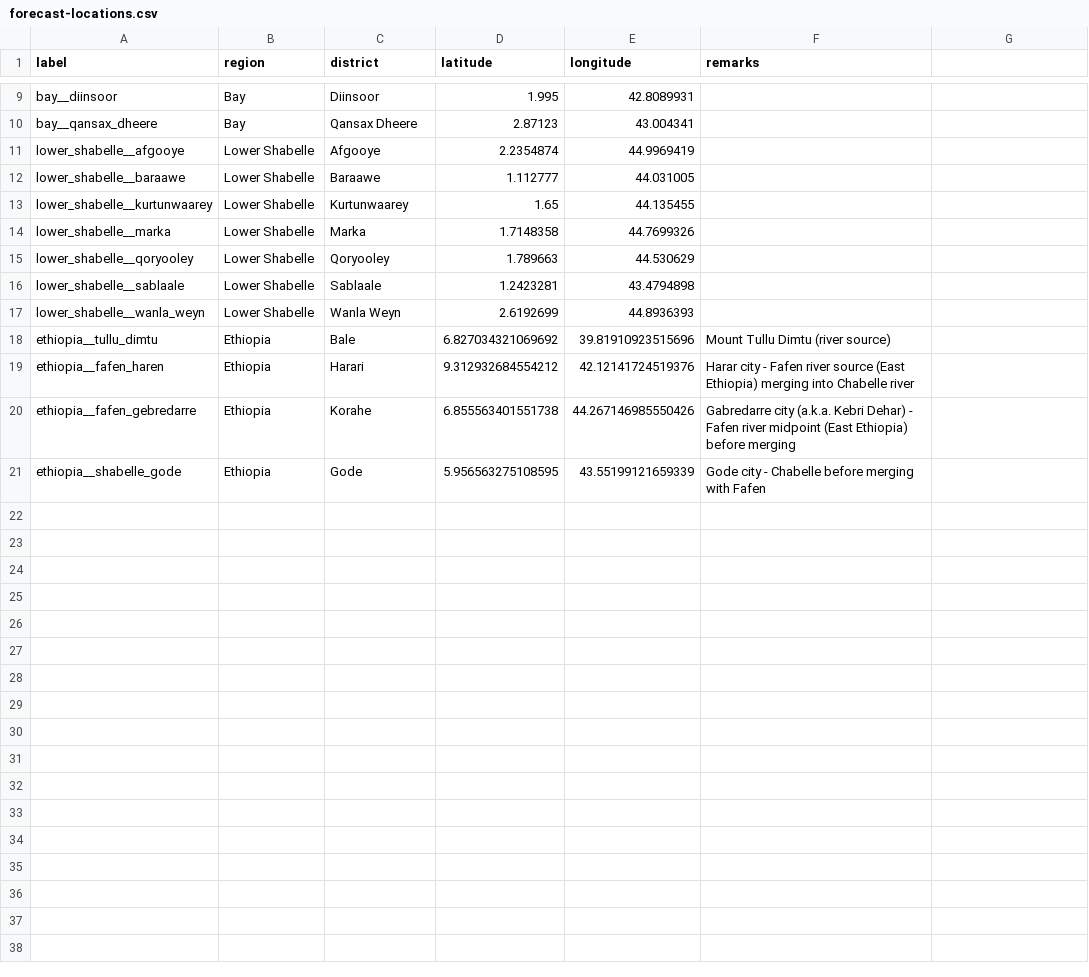
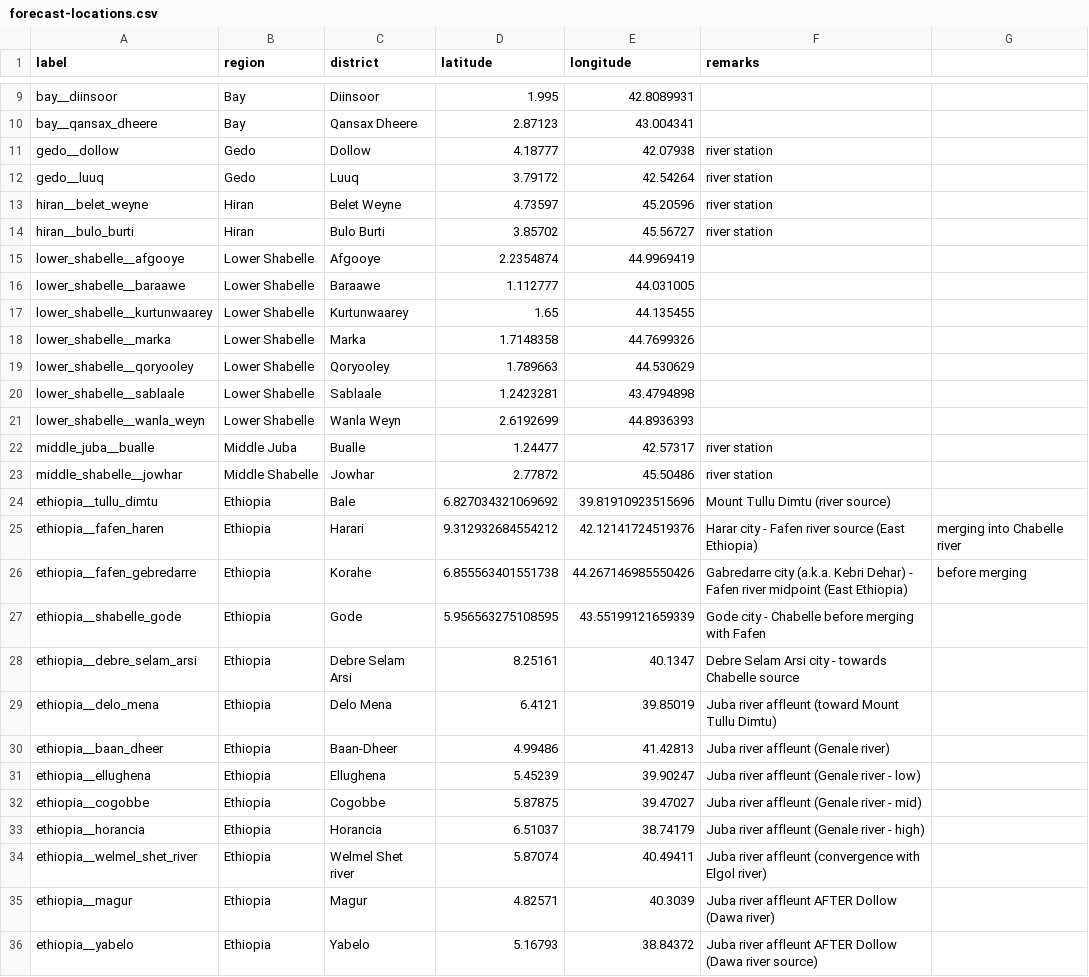
Before and after one commit to saadaal-dev/saadaal-flood-forecaster, a CSV file: data/static/forecast-locations.csv, drawn as a sheet; only a part is shown, gaps mark what is left out.

Commit message:
E2E integration clean commit
* updated .gitignore to not contain data files
* add more forecast locations
* add mapping for all stations
* increase weather forecast days to 16
* fix liniting issues
* fix config reading in openmeteo common.py
* refactor openmeteo
* refactor risk_assessment and add to CLI
* fix typing and error handling in ML preprocess.py
* fix typing in load.py
* fixes in load.py to handle missing values
* add utilities to fetch river data in bulk (SNRFA and SWALIM)
* fix load_inference_weather logic
* update config.ini
* multiple CLI upgrades (bulk inference, CSV data import, etc.)
* hotfix for removing duplicates in weather history
* add handling of missing values at inference time

```diff
--- a/data/static/forecast-locations.csv
+++ b/data/static/forecast-locations.csv
@@ -10,2 +10,6 @@ bay__diinsoor,Bay,Diinsoor,1.995,42.8089931,
 bay__qansax_dheere,Bay,Qansax Dheere,2.87123,43.004341,
+gedo__dollow,Gedo,Dollow,4.18777,42.07938,river station
+gedo__luuq,Gedo,Luuq,3.79172,42.54264,river station
+hiran__belet_weyne,Hiran,Belet Weyne,4.73597,45.20596,river station
+hiran__bulo_burti,Hiran,Bulo Burti,3.85702,45.56727,river station
 lower_shabelle__afgooye,Lower Shabelle,Afgooye,2.2354874,44.9969419,
@@ -17,5 +21,16 @@ lower_shabelle__sablaale,Lower Shabelle,Sablaale,1.2423281,43.4794898,
 lower_shabelle__wanla_weyn,Lower Shabelle,Wanla Weyn,2.6192699,44.8936393,
+middle_juba__bualle,Middle Juba,Bualle,1.24477, 42.57317,river station
+middle_shabelle__jowhar,Middle Shabelle,Jowhar,2.77872,45.50486,river station
 ethiopia__tullu_dimtu,Ethiopia,Bale,6.827034321069692,39.81910923515696,Mount Tullu Dimtu (river source)
-ethiopia__fafen_haren,Ethiopia,Harari,9.312932684554212,42.12141724519376,Harar city - Fafen river source (East Ethiopia) merging into Chabelle river
-ethiopia__fafen_gebredarre,Ethiopia,Korahe,6.855563401551738,44.267146985550426,Gabredarre city (a.k.a. Kebri Dehar) - Fafen river midpoint (East Ethiopia) before merging
+ethiopia__fafen_haren,Ethiopia,Harari,9.312932684554212,42.12141724519376,Harar city - Fafen river source (East Ethiopia), merging into Chabelle river
+ethiopia__fafen_gebredarre,Ethiopia,Korahe,6.855563401551738,44.267146985550426,Gabredarre city (a.k.a. Kebri Dehar) - Fafen river midpoint (East Ethiopia), before merging
 ethiopia__shabelle_gode,Ethiopia,Gode,5.956563275108595,43.55199121659339,Gode city - Chabelle before merging with Fafen
+ethiopia__debre_selam_arsi,Ethiopia,Debre Selam Arsi,8.25161,40.1347,Debre Selam Arsi city - towards Chabelle source
+ethiopia__delo_mena,Ethiopia,Delo Mena,6.4121,39.85019,Juba river affleunt (toward Mount Tullu Dimtu)
+ethiopia__baan_dheer,Ethiopia,Baan-Dheer,4.99486,41.42813,Juba river affleunt (Genale river)
+ethiopia__ellughena,Ethiopia,Ellughena,5.45239,39.90247,Juba river affleunt (Genale river - low)
+ethiopia__cogobbe,Ethiopia,Cogobbe,5.87875,39.47027,Juba river affleunt (Genale river - mid)
+ethiopia__horancia,Ethiopia,Horancia,6.51037,38.74179,Juba river affleunt (Genale river - high)
+ethiopia__welmel_shet_river,Ethiopia,Welmel Shet river,5.87074,40.49411,Juba river affleunt (convergence with Elgol river)
+ethiopia__magur,Ethiopia,Magur,4.82571,40.3039,Juba river affleunt AFTER Dollow (Dawa river)
+ethiopia__yabelo,Ethiopia,Yabelo,5.16793,38.84372,Juba river affleunt AFTER Dollow (Dawa river source)
```
Also changed, not shown: 28 other files.
